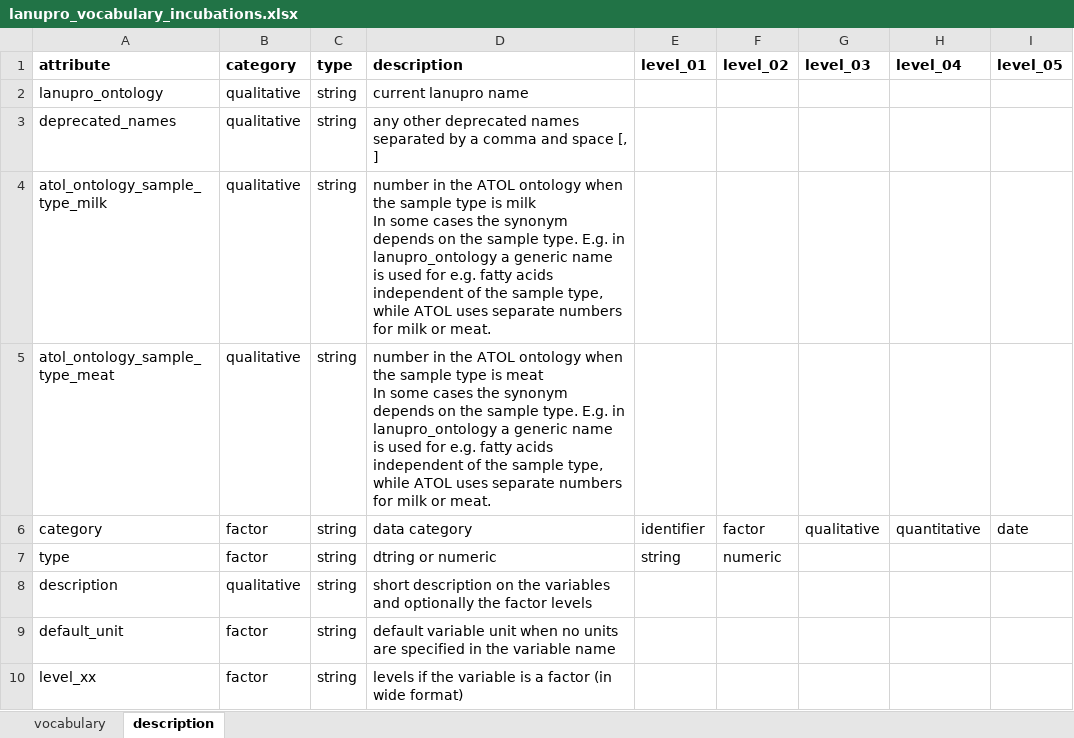
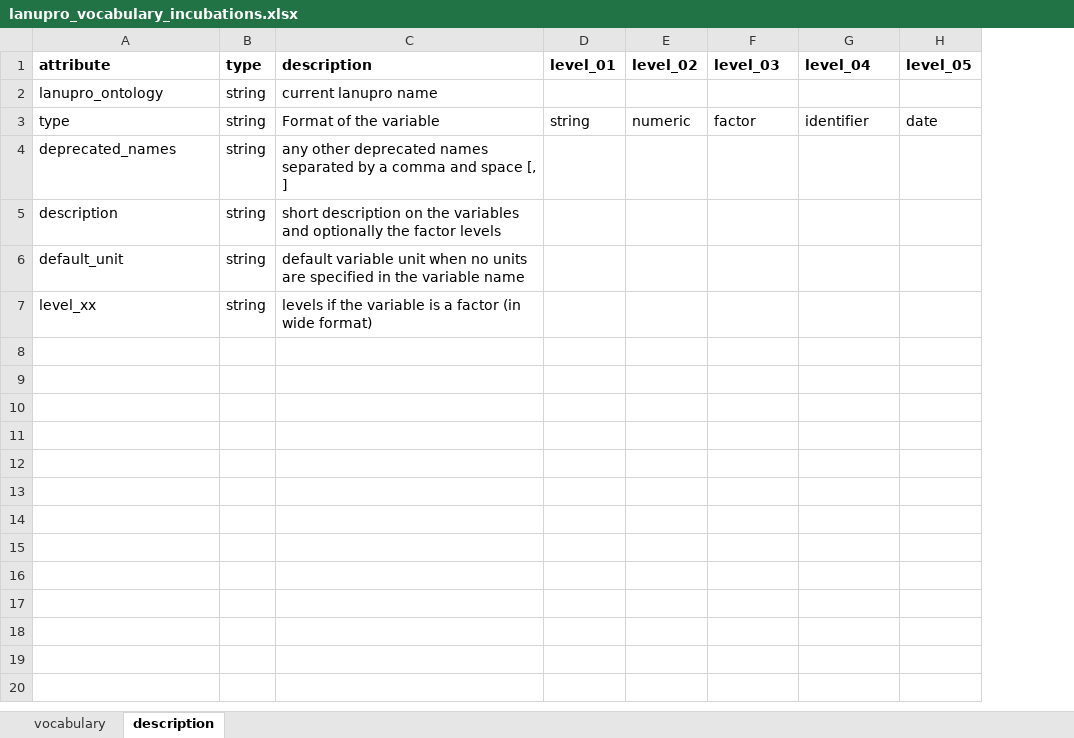
Before and after one commit to lanupro-analytics/lanupro_vocabulary, an Excel workbook: data/raw_results/lanupro_vocabulary_incubations.xlsx, sheet description, drawn as a sheet; values as stored, in another font and other column widths than the file's, no borders; removed rows and columns are numbered as before the commit, all else as after; ↵ is a line break in a cell; the diff names each change by its address in the sheet, - before the commit and + after, or states it on an @@ line.

```diff
--- a/data/raw_results/lanupro_vocabulary_incubations.xlsx (sheet description)
+++ b/data/raw_results/lanupro_vocabulary_incubations.xlsx (sheet description)
-column B (category), rows 2-3: qualitative | qualitative; rows 8-10: qualitative | factor | factor
+row 3: type | string | Format of the variable | string | numeric | factor | identifier | date
-row 4: atol_ontology_sample_type_milk | qualitative | string | number in the ATOL ontology when the sample type is milk ↵ In some cases the synonym depends on the sample type. E.g. in lanupro_ontology a generic name is used for e.g. fatty acids independent of the sample type, while ATOL uses separate numbers for milk or meat.
-row 5: atol_ontology_sample_type_meat | qualitative | string | number in the ATOL ontology when the sample type is meat ↵ In some cases the synonym depends on the sample type. E.g. in lanupro_ontology a generic name is used for e.g. fatty acids independent of the sample type, while ATOL uses separate numbers for milk or meat.
-row 6: category | factor | string | data category | identifier | factor | qualitative | quantitative | date
-row 7: type | factor | string | dtring or numeric | string | numeric
```
Also changed, not shown: sheet vocabulary.
